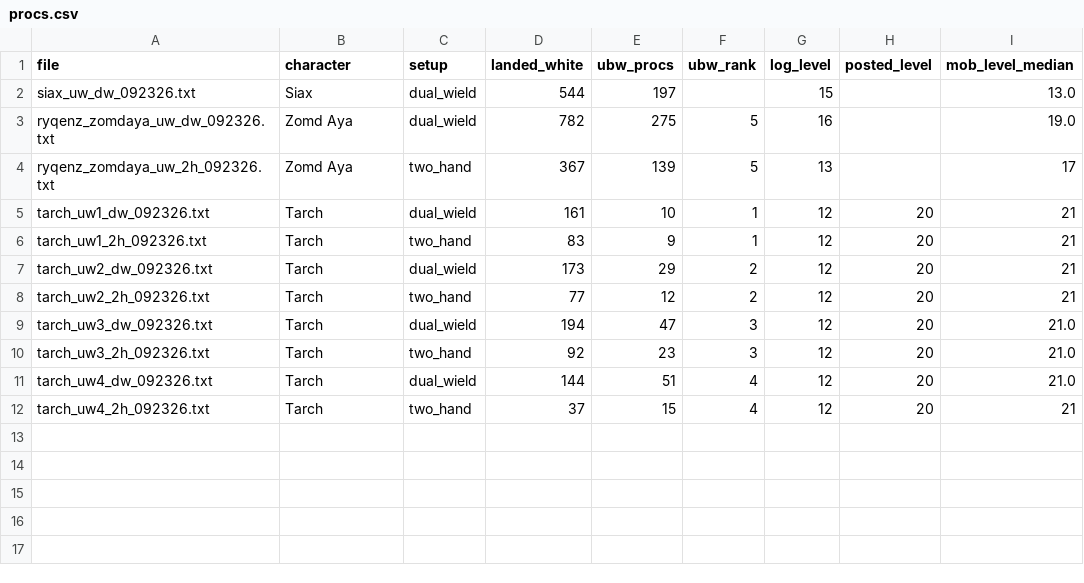
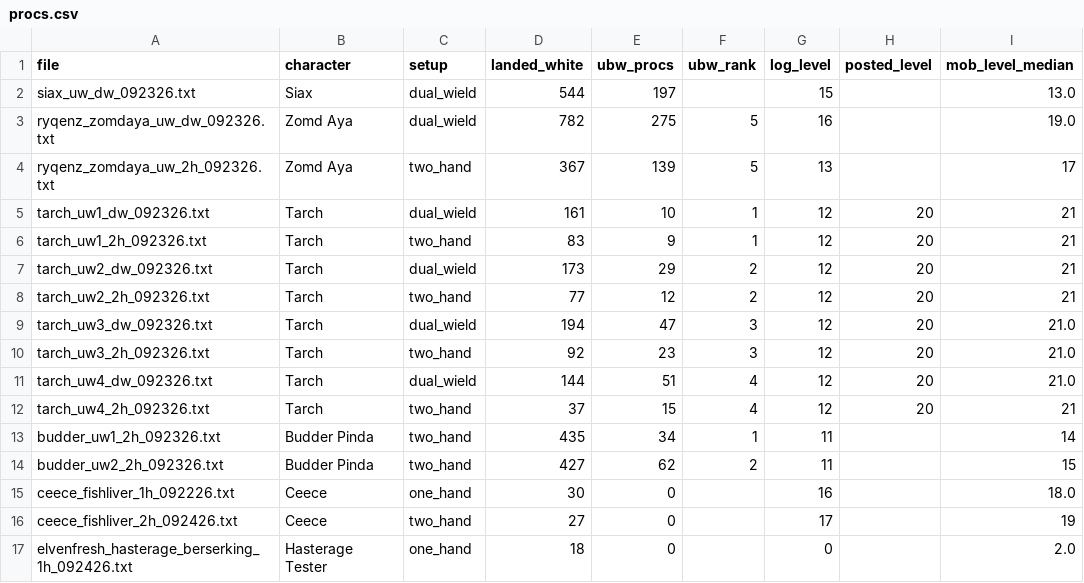
Before and after one commit to ppach/marrow.github.io, a CSV file: eternal/data/derived/procs.csv, drawn as a sheet.

```diff
--- a/eternal/data/derived/procs.csv
+++ b/eternal/data/derived/procs.csv
@@ -12 +12,6 @@ tarch_uw4_dw_092326.txt,Tarch,dual_wield,144,51,4,12,20,21.0
 tarch_uw4_2h_092326.txt,Tarch,two_hand,37,15,4,12,20,21
+budder_uw1_2h_092326.txt,Budder Pinda,two_hand,435,34,1,11,,14
+budder_uw2_2h_092326.txt,Budder Pinda,two_hand,427,62,2,11,,15
+ceece_fishliver_1h_092226.txt,Ceece,one_hand,30,0,,16,,18.0
+ceece_fishliver_2h_092426.txt,Ceece,two_hand,27,0,,17,,19
+elvenfresh_hasterage_berserking_1h_092426.txt,Hasterage Tester,one_hand,18,0,,0,,2.0
```
Also changed, not shown: eternal/data/derived/energize.csv, eternal/data/derived/misses.csv, 26 other files.
